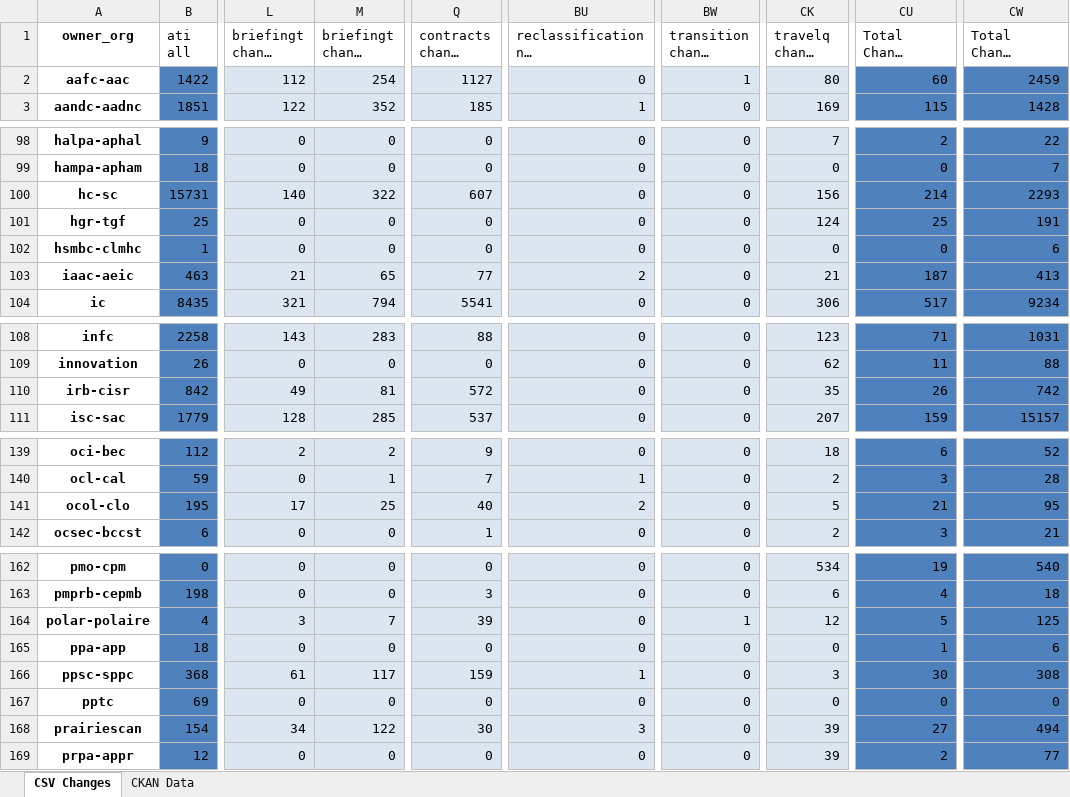
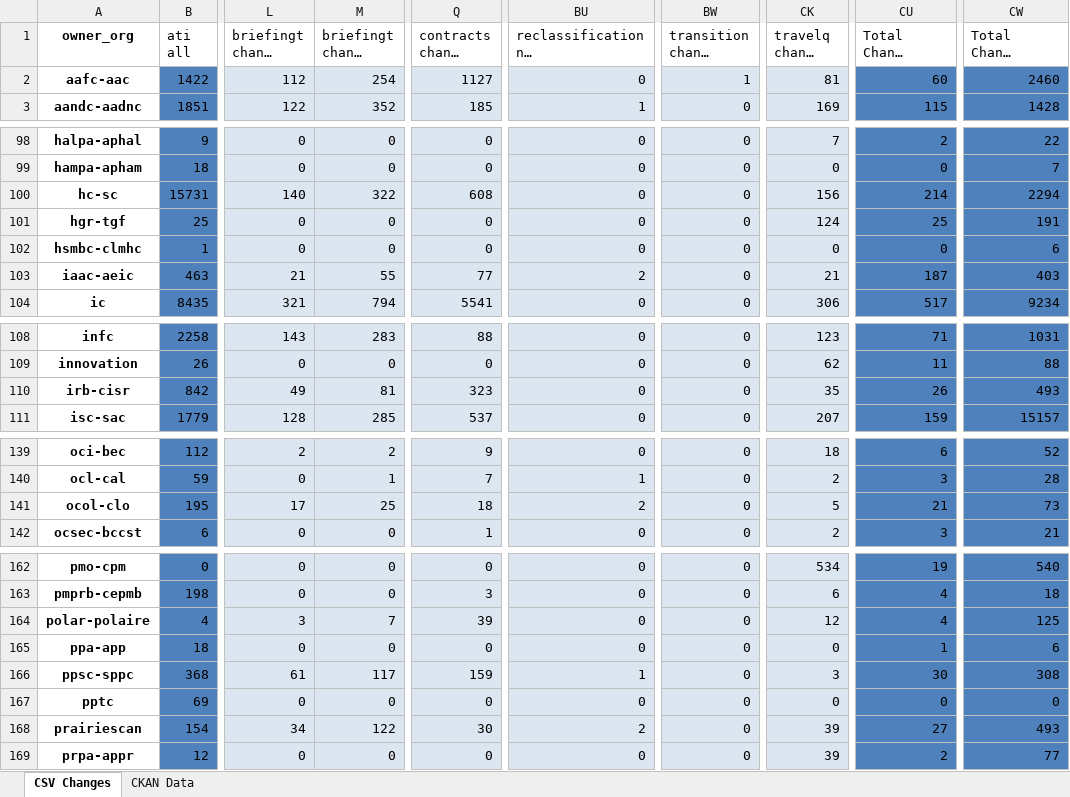
Before and after one commit to PatLittle/analytics-corporate-reporting, an Excel workbook: PD_CHANGES_RPT/PD_Activity.xlsx, sheet CSV Changes, drawn as a sheet; only a part is shown, gaps mark what is left out; long unchanged cells end in …; values as stored, in another font and other column widths than the file's, no borders; the diff covers the shown part only; the diff names each change by its address in the sheet, - before the commit and + after, or states it on an @@ line.

```diff
--- a/PD_CHANGES_RPT/PD_Activity.xlsx (sheet CSV Changes)
+++ b/PD_CHANGES_RPT/PD_Activity.xlsx (sheet CSV Changes)
-CK2 (travelq change 6-months): 80
+CK2 (travelq change 6-months): 81
-CW2 (Total Change 6-months): 2459
+CW2 (Total Change 6-months): 2460
-Q100 (contracts change 6-months): 607
+Q100 (contracts change 6-months): 608
-CW100 (Total Change 6-months): 2293
+CW100 (Total Change 6-months): 2294
-M103 (briefingt change 6-months): 65
+M103 (briefingt change 6-months): 55
-CW103 (Total Change 6-months): 413
+CW103 (Total Change 6-months): 403
-Q110 (contracts change 6-months): 572
+Q110 (contracts change 6-months): 323
-CW110 (Total Change 6-months): 742
+CW110 (Total Change 6-months): 493
-Q141 (contracts change 6-months): 40
+Q141 (contracts change 6-months): 18
-CW141 (Total Change 6-months): 95
+CW141 (Total Change 6-months): 73
-BW164 (transition change 30-days): 1
+BW164 (transition change 30-days): 0
-CU164 (Total Change 30-days): 5
+CU164 (Total Change 30-days): 4
-BU168: 3
+BU168: 2
-CW168 (Total Change 6-months): 494
+CW168 (Total Change 6-months): 493
```
Also changed, not shown: 59 edited cells elsewhere in this sheet, 1 other file.
